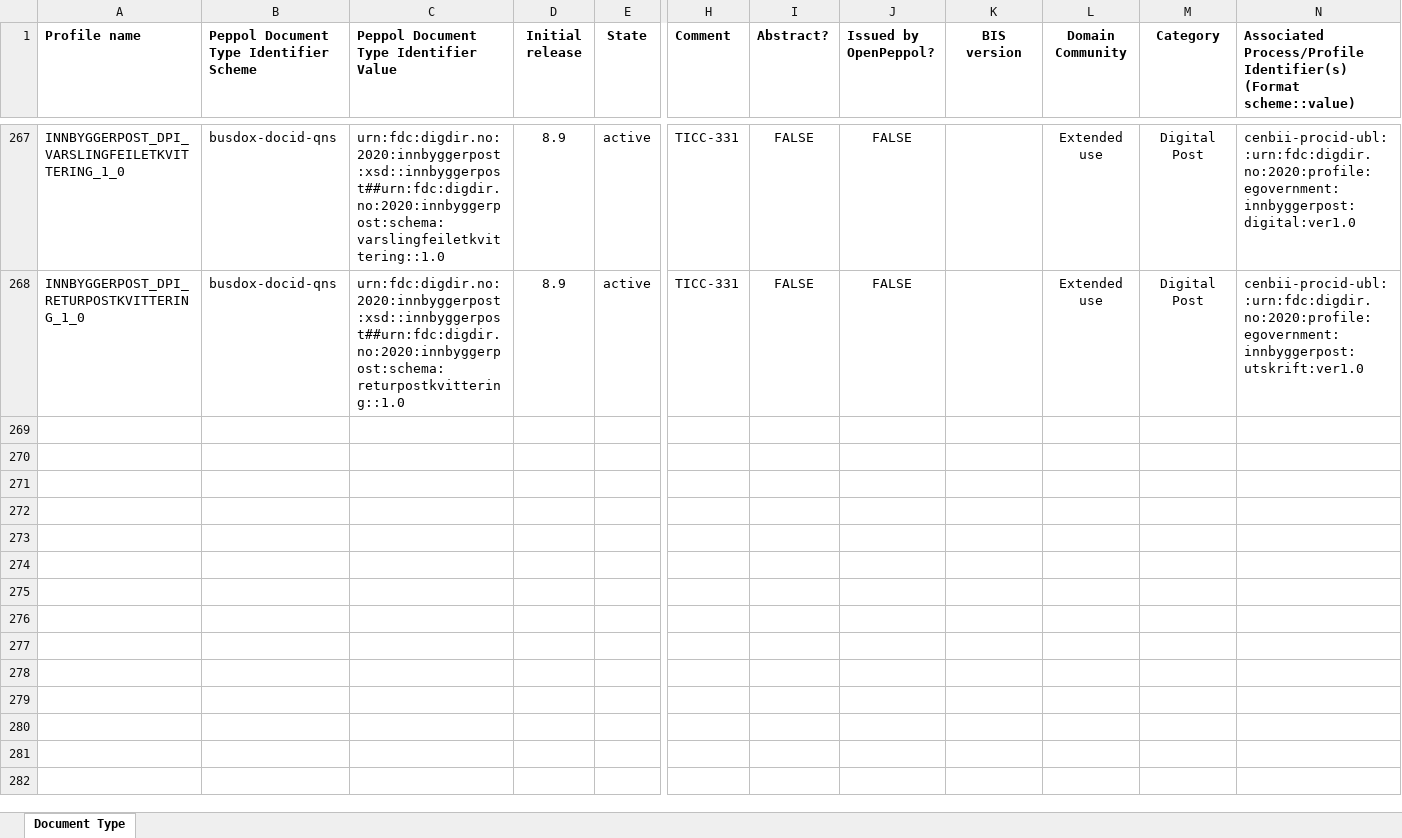
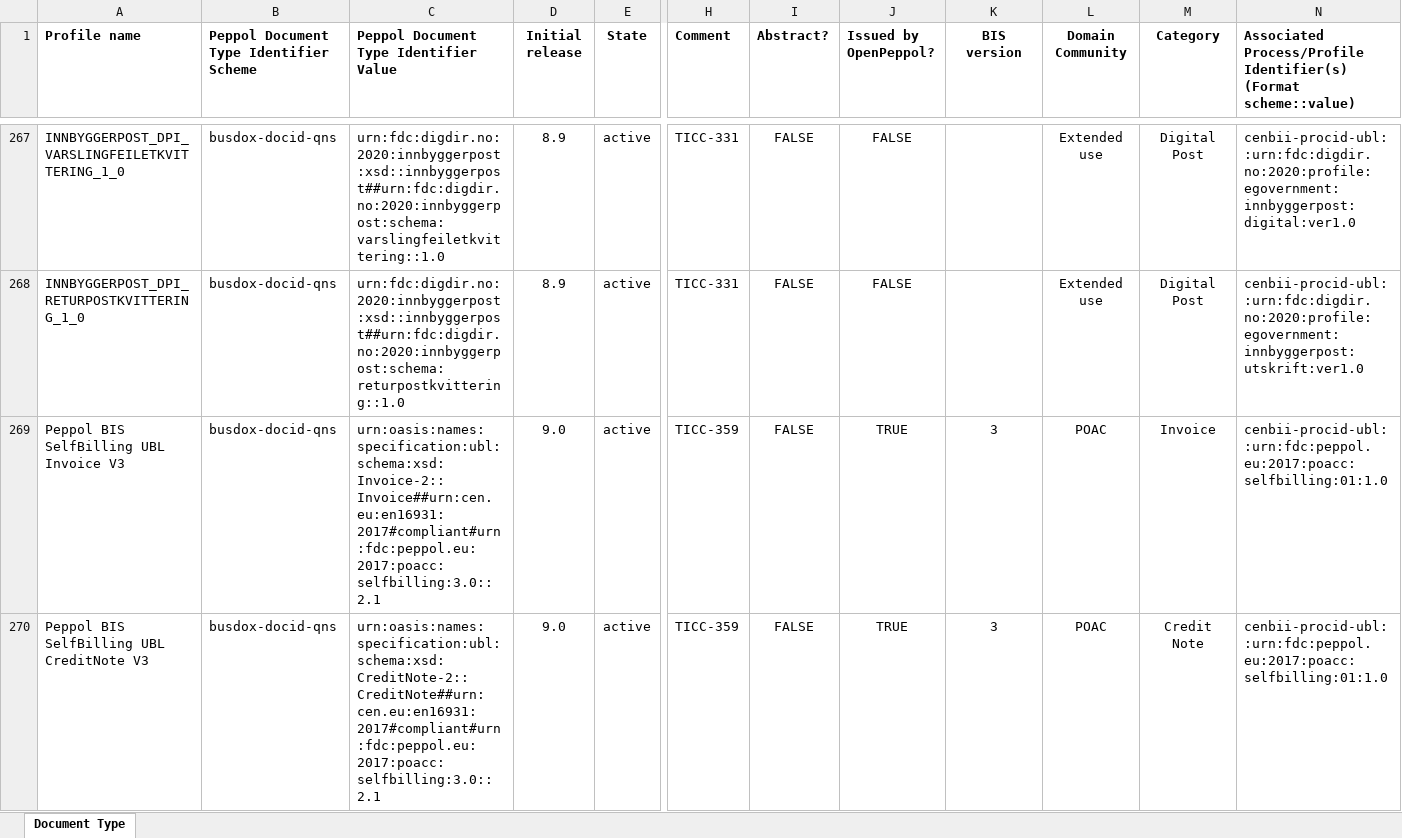
Before and after one commit to OpenPEPPOL/edec-codelists, an Excel workbook: work-in-progress/Peppol Code Lists - Document types v9.0.xlsx, sheet Document Type, drawn as a sheet; only a part is shown, gaps mark what is left out; values as stored, in another font and other column widths than the file's, no borders; rows hold the shown columns only; the diff names each change by its address in the sheet, - before the commit and + after, or states it on an @@ line.

Commit message:
Added BIS SelfBilling

```diff
--- a/work-in-progress/Peppol Code Lists - Document types v9.0.xlsx (sheet Document Type)
+++ b/work-in-progress/Peppol Code Lists - Document types v9.0.xlsx (sheet Document Type)
+row 269: Peppol BIS SelfBilling UBL Invoice V3 | busdox-docid-qns | urn:oasis:names:specification:ubl:schema:xsd:Invoice-2::Invoice##urn:cen.eu:en16931:2017#compliant#urn:fdc:peppol.eu:2017:poacc:selfbilling:3.0::2.1 | 9.0 | active | TICC-359 | FALSE | TRUE | 3 | POAC | Invoice | cenbii-procid-ubl::urn:fdc:peppol.eu:2017:poacc:selfbilling:01:1.0
+row 270: Peppol BIS SelfBilling UBL CreditNote V3 | busdox-docid-qns | urn:oasis:names:specification:ubl:schema:xsd:CreditNote-2::CreditNote##urn:cen.eu:en16931:2017#compliant#urn:fdc:peppol.eu:2017:poacc:selfbilling:3.0::2.1 | 9.0 | active | TICC-359 | FALSE | TRUE | 3 | POAC | Credit Note | cenbii-procid-ubl::urn:fdc:peppol.eu:2017:poacc:selfbilling:01:1.0
```
Also changed, not shown: 1 other file.
